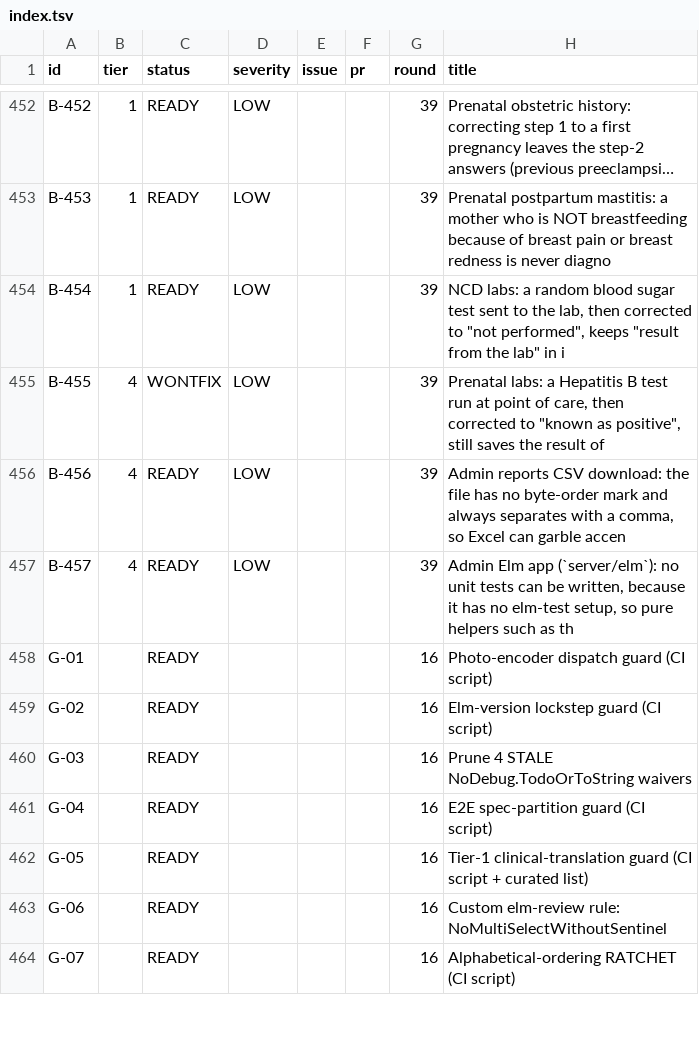
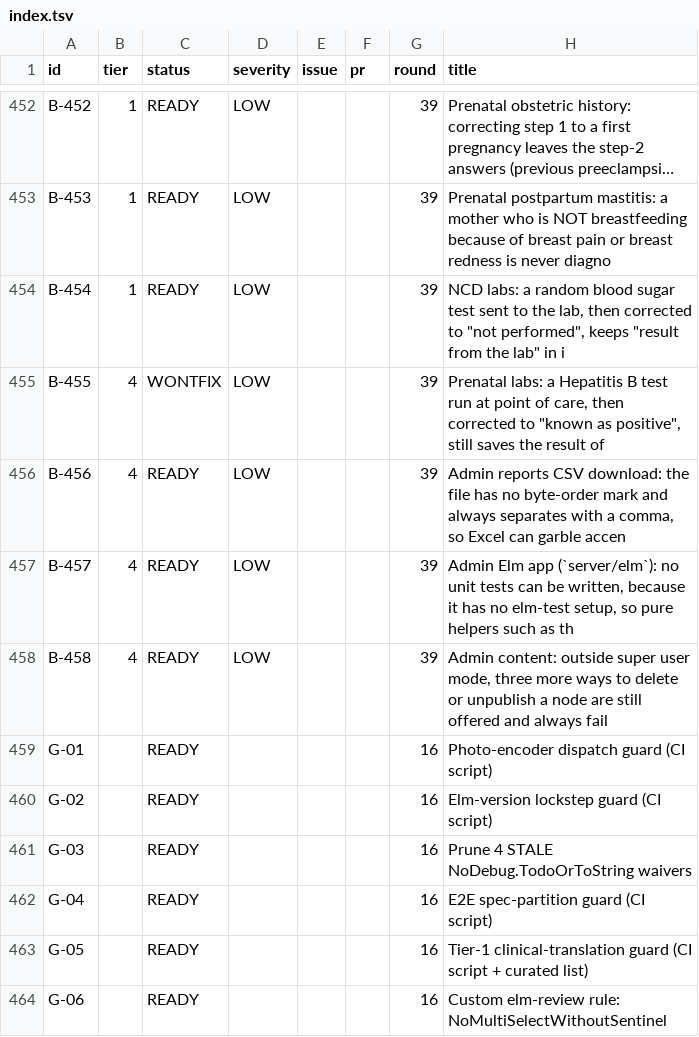
Before and after one commit to TIP-Global-Health/eheza-app, a TSV file: .claude/backlog/index.tsv, drawn as a sheet; only a part is shown, gaps mark what is left out; the shorter side is filled out with more unchanged rows; long unchanged cells end in ….

```diff
--- a/.claude/backlog/index.tsv
+++ b/.claude/backlog/index.tsv
@@ -457,2 +457,3 @@ B-456	4	READY	LOW			39	Admin reports CSV download: the file has no byte-order ma
 B-457	4	READY	LOW			39	Admin Elm app (`server/elm`): no unit tests can be written, because it has no elm-test setup, so pure helpers such as th
+B-458	4	READY	LOW			39	Admin content: outside super user mode, three more ways to delete or unpublish a node are still offered and always fail
 G-01		READY				16	Photo-encoder dispatch guard (CI script)
```
Also changed, not shown: 5 other files.
